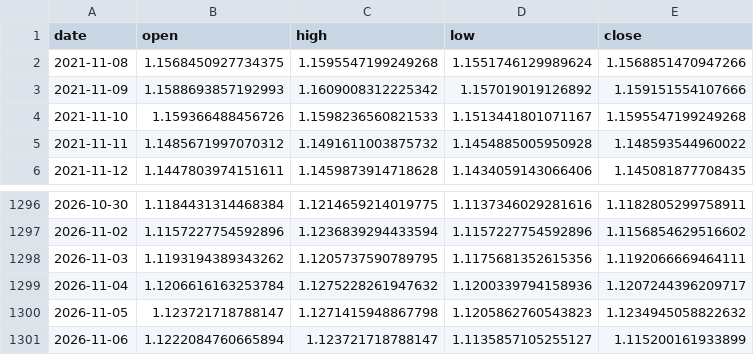
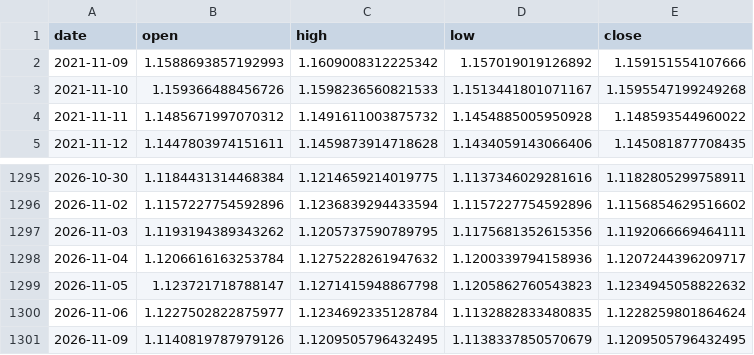
Before and after one commit to yuyu-toto/fx-trend-analysis, a CSV file: data/eurusd.csv, drawn as a sheet; only a part is shown, gaps mark what is left out.

```diff
--- a/data/eurusd.csv
+++ b/data/eurusd.csv
@@ -1,3 +1,2 @@
 date,open,high,low,close
-2021-11-08,1.1568450927734375,1.1595547199249268,1.1551746129989624,1.1568851470947266
 2021-11-09,1.1588693857192993,1.1609008312225342,1.157019019126892,1.159151554107666
@@ -1300,2 +1299,3 @@ date,open,high,low,close
 2026-11-05,1.123721718788147,1.1271415948867798,1.1205862760543823,1.1234945058822632
-2026-11-06,1.1222084760665894,1.123721718788147,1.1135857105255127,1.115200161933899
+2026-11-06,1.1227502822875977,1.1234692335128784,1.1132882833480835,1.1228259801864624
+2026-11-09,1.1140819787979126,1.1209505796432495,1.1138337850570679,1.1209505796432495
```
Also changed, not shown: data/eurjpy.csv, data/usdjpy.csv, 6 other files.
